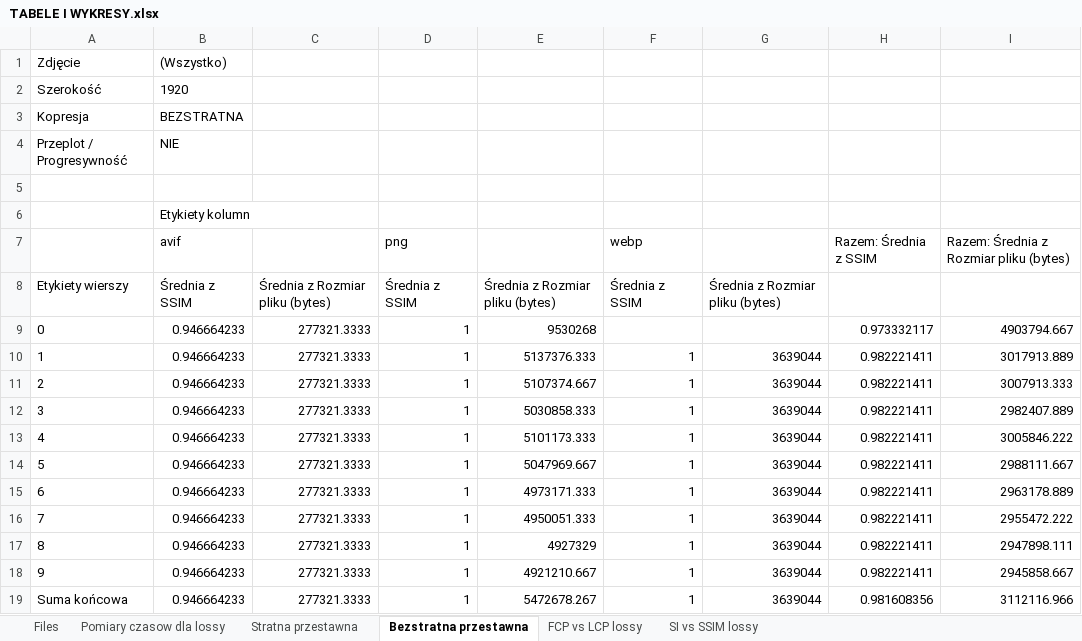
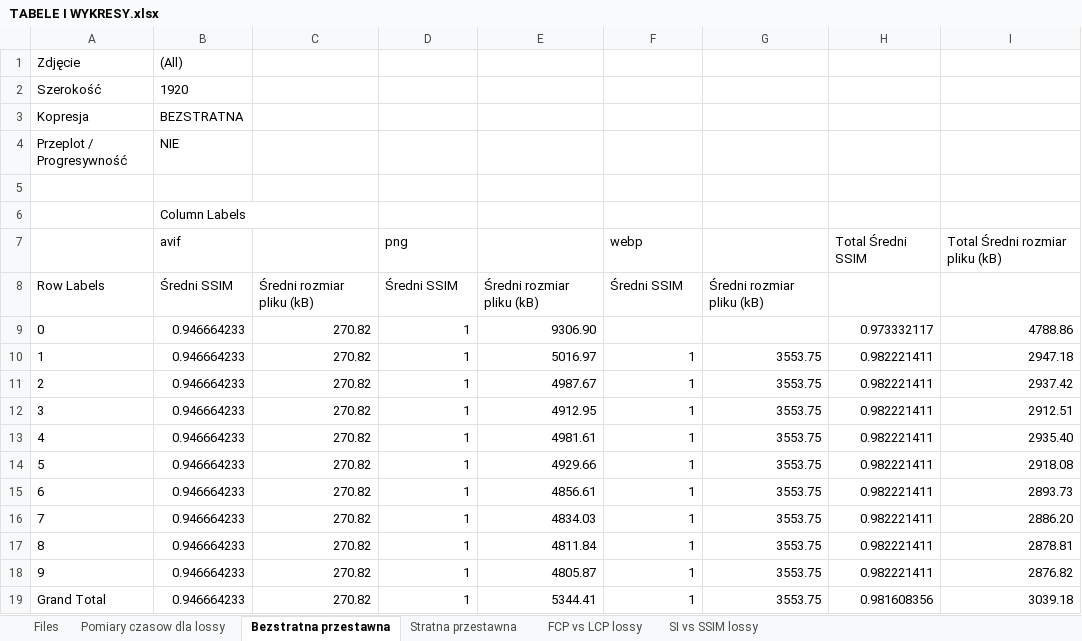
Before and after one commit to Jakub-Radzik/ImageLoadingMasters, an Excel workbook: images/TABELE I WYKRESY.xlsx, sheet Bezstratna przestawna, drawn as a sheet; values as stored, in another font and other column widths than the file's, no borders; charts and pictures not drawn; removed rows and columns are numbered as before the commit, all else as after; the diff names each change by its address in the sheet, - before the commit and + after, or states it on an @@ line.

```diff
--- a/images/TABELE I WYKRESY.xlsx (sheet Bezstratna przestawna)
+++ b/images/TABELE I WYKRESY.xlsx (sheet Bezstratna przestawna)
@@ sheet tab order changed: Files | Pomiary czasow dla lossy | Bezstratna przestawna | Stratna przestawna | FCP vs LCP lossy | SI vs SSIM lossy @@
-B1: (Wszystko)
+B1: (All)
-B6: Etykiety kolumn
+B6: Column Labels
-H7: Razem: Średnia z SSIM
+H7: Total Średni SSIM
-I7: Razem: Średnia z Rozmiar pliku (bytes)
+I7: Total Średni rozmiar pliku (kB)
-row 8: Etykiety wierszy | Średnia z SSIM | Średnia z Rozmiar pliku (bytes) | Średnia z SSIM | Średnia z Rozmiar pliku (bytes) | Średnia z SSIM | Średnia z Rozmiar pliku (bytes)
+row 8: Row Labels | Średni SSIM | Średni rozmiar pliku (kB) | Średni SSIM | Średni rozmiar pliku (kB) | Średni SSIM | Średni rozmiar pliku (kB)
-C9:C18: 277321.3333
+C9:C18: 270.82
-E9: 9530268
+E9: 9306.90
-I9: 4903794.667
+I9: 4788.86
-E10: 5137376.333
+E10: 5016.97
-G10:G18: 3639044
+G10:G18: 3553.75
-I10: 3017913.889
+I10: 2947.18
-E11: 5107374.667
+E11: 4987.67
-I11: 3007913.333
+I11: 2937.42
-E12: 5030858.333
+E12: 4912.95
-I12: 2982407.889
+I12: 2912.51
-E13: 5101173.333
+E13: 4981.61
-I13: 3005846.222
+I13: 2935.40
-E14: 5047969.667
+E14: 4929.66
-I14: 2988111.667
+I14: 2918.08
-E15: 4973171.333
+E15: 4856.61
-I15: 2963178.889
+I15: 2893.73
-E16: 4950051.333
+E16: 4834.03
-I16: 2955472.222
+I16: 2886.20
-E17: 4927329
+E17: 4811.84
-I17: 2947898.111
+I17: 2878.81
-E18: 4921210.667
+E18: 4805.87
-I18: 2945858.667
+I18: 2876.82
-row 19: Suma końcowa | 0.946664233 | 277321.3333 | 1 | 5472678.267 | 1 | 3639044 | 0.981608356 | 3112116.966
+row 19: Grand Total | 0.946664233 | 270.82 | 1 | 5344.41 | 1 | 3553.75 | 0.981608356 | 3039.18
```
Also changed, not shown: sheet Files, sheet FCP vs LCP lossy, sheet Stratna przestawna, charts or pictures, 3 other files.
